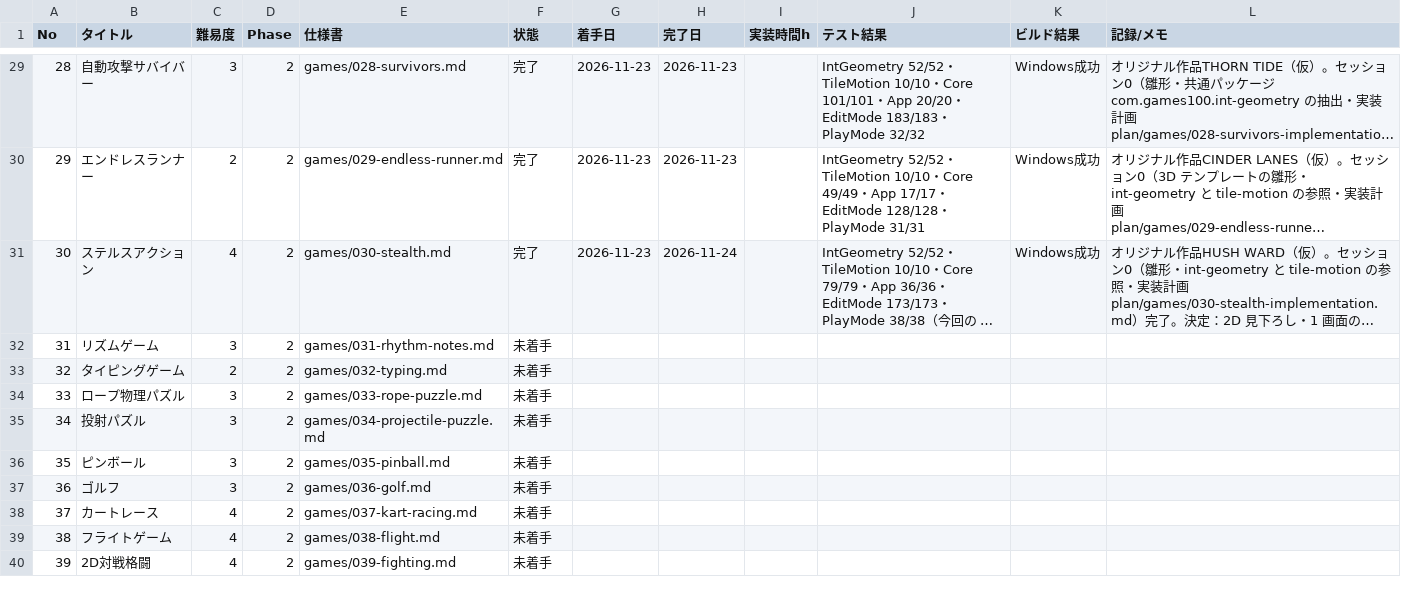
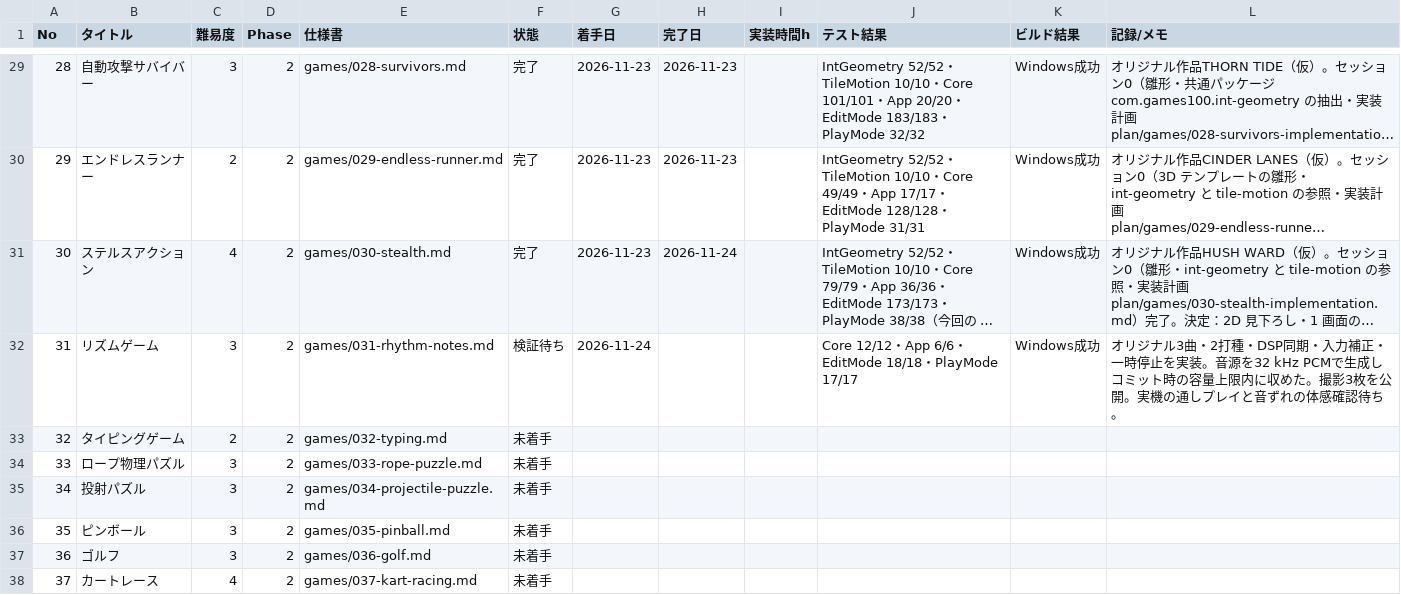
Before and after one commit to srndpty/unity-100games, a CSV file: plan/progress.csv, drawn as a sheet; only a part is shown, gaps mark what is left out; the shorter side is filled out with more unchanged rows; long unchanged cells end in …; the diff names each change by its address in the sheet, - before the commit and + after, or states it on an @@ line.

Commit message:
Add evidence and retrospective documentation for rhythm game
- Create current.json to track generation and run information.
- Add manifest.json for the run with product details, version, and captured data.
- Introduce retrospective.md to summarize learnings and future considerations from the rhythm game development process.

```diff
--- a/plan/progress.csv
+++ b/plan/progress.csv
-F32 (状態): 未着手
+F32 (状態): 検証待ち
-G32 (着手日): (empty)
+G32 (着手日): 2026-11-24
-J32 (テスト結果): (empty)
+J32 (テスト結果): Core 12/12・App 6/6・EditMode 18/18・PlayMode 17/17
-K32 (ビルド結果): (empty)
+K32 (ビルド結果): Windows成功
-L32 (記録/メモ): (empty)
+L32 (記録/メモ): オリジナル3曲・2打種・DSP同期・入力補正・一時停止を実装。音源を32 kHz PCMで生成しコミット時の容量上限内に収めた。撮影3枚を公開。実機の通しプレイと音ずれの体感確認待ち。
```
Also changed, not shown: 56 other files.
